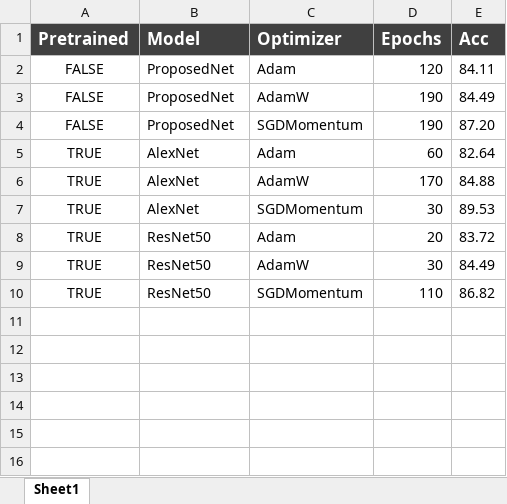
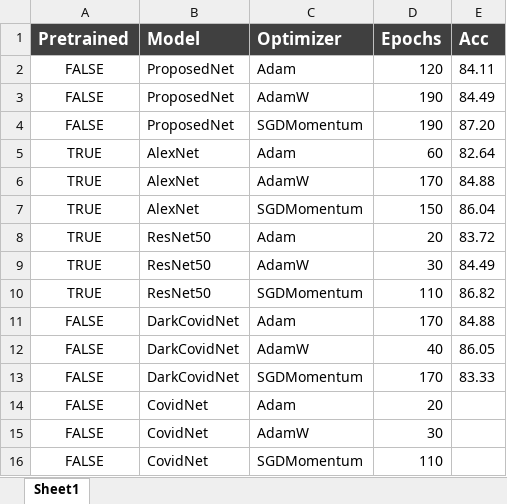
Before and after one commit to ozanguldali/final-covid-chestxray, an Excel workbook: ProposedNet_Comparison_Table.xlsx, sheet Sheet1, drawn as a sheet; values as stored, in another font and other column widths than the file's, no borders; the diff names each change by its address in the sheet, - before the commit and + after, or states it on an @@ line.

Commit message:
change covidnet to large

```diff
--- a/ProposedNet_Comparison_Table.xlsx (sheet Sheet1)
+++ b/ProposedNet_Comparison_Table.xlsx (sheet Sheet1)
-D7 (Epochs): 30
+D7 (Epochs): 150
-E7 (Acc): 89.53
+E7 (Acc): 86.04
+row 11: FALSE | DarkCovidNet | Adam | 170 | 84.88
+row 12: FALSE | DarkCovidNet | AdamW | 40 | 86.05
+row 13: FALSE | DarkCovidNet | SGDMomentum | 170 | 83.33
+row 14: FALSE | CovidNet | Adam | 20
+row 15: FALSE | CovidNet | AdamW | 30
+row 16: FALSE | CovidNet | SGDMomentum | 110
```
Also changed, not shown: 1 other file.
